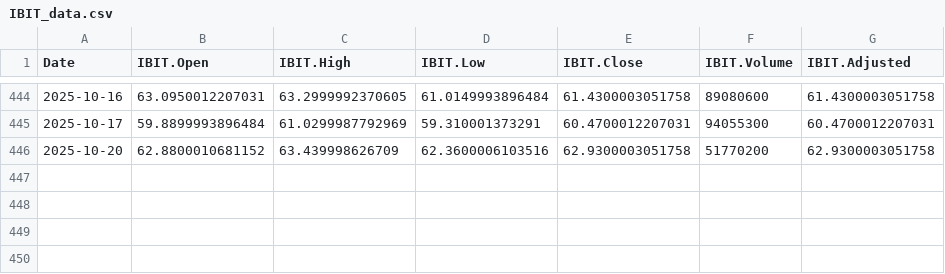
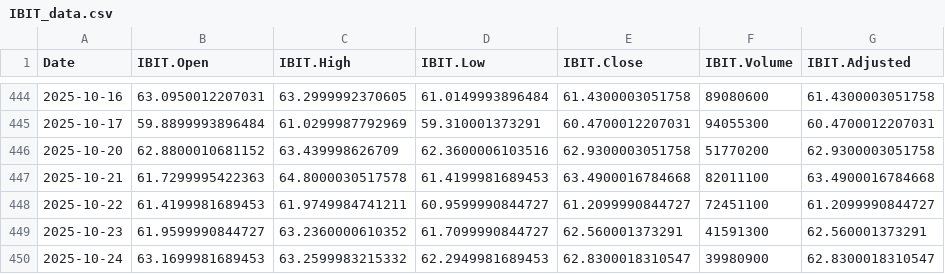
Before and after one commit to chems0404/Prophet_TQQQ, a CSV file: data/IBIT_data.csv, drawn as a sheet; only a part is shown, gaps mark what is left out.

```diff
--- a/data/IBIT_data.csv
+++ b/data/IBIT_data.csv
@@ -446 +446,5 @@
 2025-10-20,62.8800010681152,63.439998626709,62.3600006103516,62.9300003051758,51770200,62.9300003051758
+2025-10-21,61.7299995422363,64.8000030517578,61.4199981689453,63.4900016784668,82011100,63.4900016784668
+2025-10-22,61.4199981689453,61.9749984741211,60.9599990844727,61.2099990844727,72451100,61.2099990844727
+2025-10-23,61.9599990844727,63.2360000610352,61.7099990844727,62.560001373291,41591300,62.560001373291
+2025-10-24,63.1699981689453,63.2599983215332,62.2949981689453,62.8300018310547,39980900,62.8300018310547
```
Also changed, not shown: data/BTC_data.csv, data/QQQ_data.csv, 12 other files.
